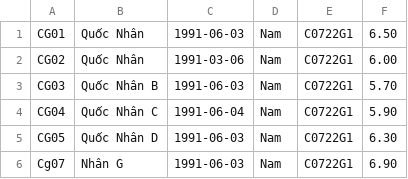
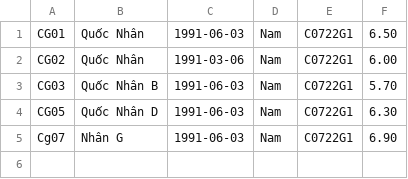
Before and after one commit to ungquocnhan/module2, a CSV file: src/ss15_io_text_file/exercise/bai_tap_them_haitt_phan_doc_file/data/student_list.csv, drawn as a sheet.

```diff
--- a/src/ss15_io_text_file/exercise/bai_tap_them_haitt_phan_doc_file/data/student_list.csv
+++ b/src/ss15_io_text_file/exercise/bai_tap_them_haitt_phan_doc_file/data/student_list.csv
@@ -3,3 +3,2 @@ CG02,Quốc Nhân,1991-03-06,Nam,C0722G1,6.00
 CG03,Quốc Nhân B,1991-06-03,Nam,C0722G1,5.70
-CG04,Quốc Nhân C,1991-06-04,Nam,C0722G1,5.90
 CG05,Quốc Nhân D,1991-06-03,Nam,C0722G1,6.30
```
Also changed, not shown: 18 other files.
